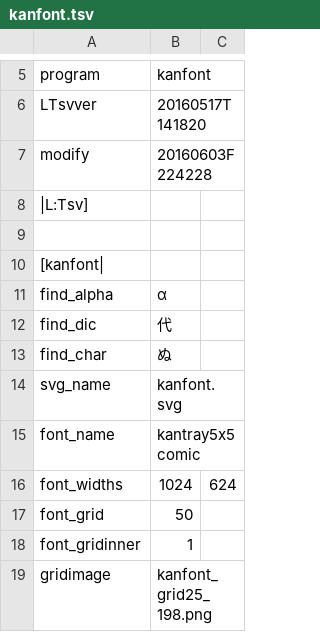
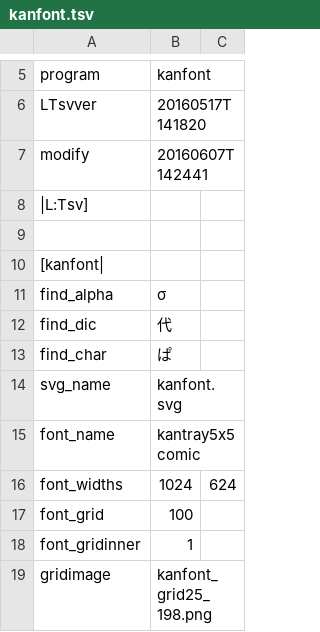
Before and after one commit to ooblog/LTsv9kantray, a TSV file: kanfont.tsv, drawn as a sheet; only a part is shown, gaps mark what is left out.

```diff
--- a/kanfont.tsv
+++ b/kanfont.tsv
@@ -6,3 +6,3 @@ program	kanfont
 LTsvver	20160517T141820
-modify	20160603F224228
+modify	20160607T142441
 |L:Tsv]
@@ -10,5 +10,5 @@ modify	20160603F224228
 [kanfont|
-find_alpha	α
+find_alpha	σ
 find_dic	代
-find_char	ぬ
+find_char	ぱ
 svg_name	kanfont.svg
@@ -16,3 +16,3 @@ font_name	kantray5x5comic
 font_widths	1024	624
-font_grid	50
+font_grid	100
 font_gridinner	1
```
Also changed, not shown: kanchar.tsv, kanedit.tsv, 8 other files.
